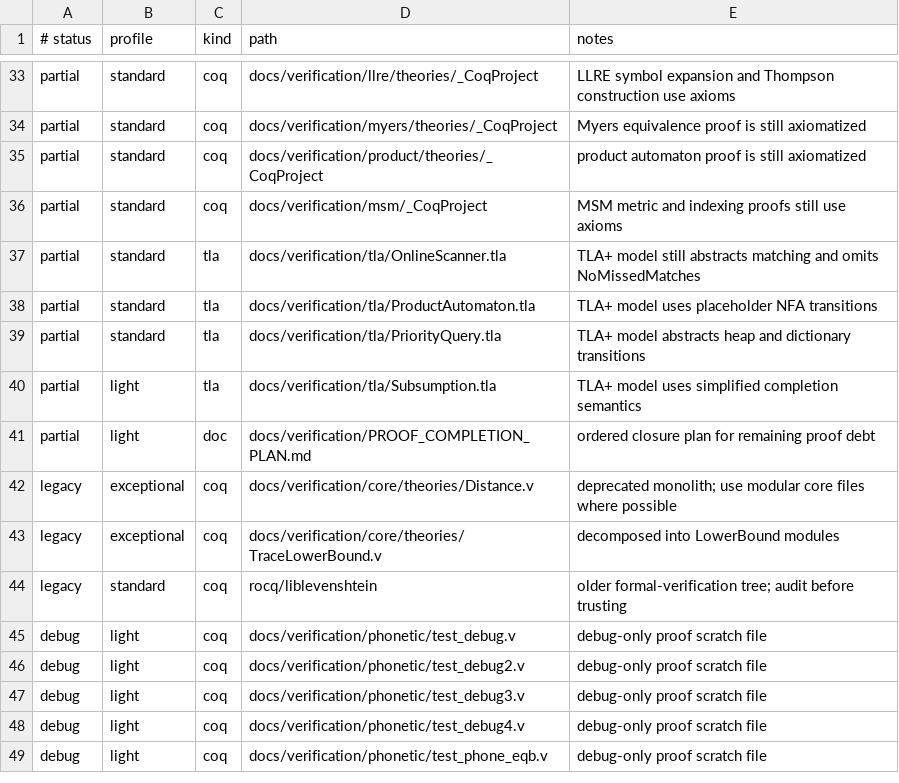
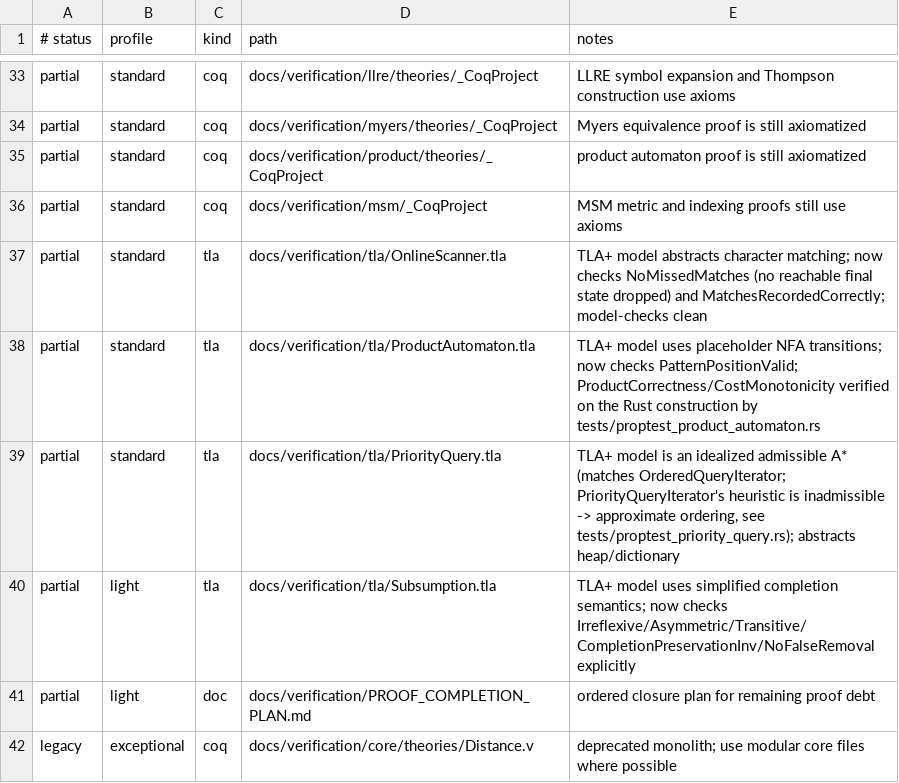
Before and after one commit to vinary-tree/liblevenshtein-rust, a TSV file: docs/verification/FORMAL_VERIFICATION_MANIFEST.tsv, drawn as a sheet; only a part is shown, gaps mark what is left out; the shorter side is filled out with more unchanged rows.

```diff
--- a/docs/verification/FORMAL_VERIFICATION_MANIFEST.tsv
+++ b/docs/verification/FORMAL_VERIFICATION_MANIFEST.tsv
@@ -36,6 +36,6 @@ partial	standard	coq	docs/verification/product/theories/_CoqProject	product auto
 partial	standard	coq	docs/verification/msm/_CoqProject	MSM metric and indexing proofs still use axioms
-partial	standard	tla	docs/verification/tla/OnlineScanner.tla	TLA+ model still abstracts matching and omits NoMissedMatches
-partial	standard	tla	docs/verification/tla/ProductAutomaton.tla	TLA+ model uses placeholder NFA transitions
-partial	standard	tla	docs/verification/tla/PriorityQuery.tla	TLA+ model abstracts heap and dictionary transitions
-partial	light	tla	docs/verification/tla/Subsumption.tla	TLA+ model uses simplified completion semantics
+partial	standard	tla	docs/verification/tla/OnlineScanner.tla	TLA+ model abstracts character matching; now checks NoMissedMatches (no reachable final state dropped) and MatchesRecordedCorrectly; model-checks clean
+partial	standard	tla	docs/verification/tla/ProductAutomaton.tla	TLA+ model uses placeholder NFA transitions; now checks PatternPositionValid; ProductCorrectness/CostMonotonicity verified on the Rust construction by tests/proptest_product_automaton.rs
+partial	standard	tla	docs/verification/tla/PriorityQuery.tla	TLA+ model is an idealized admissible A* (matches OrderedQueryIterator; PriorityQueryIterator's heuristic is inadmissible -> approximate ordering, see tests/proptest_priority_query.rs); abstracts heap/dictionary
+partial	light	tla	docs/verification/tla/Subsumption.tla	TLA+ model uses simplified completion semantics; now checks Irreflexive/Asymmetric/Transitive/CompletionPreservationInv/NoFalseRemoval explicitly
 partial	light	doc	docs/verification/PROOF_COMPLETION_PLAN.md	ordered closure plan for remaining proof debt
```
Also changed, not shown: 9 other files.
